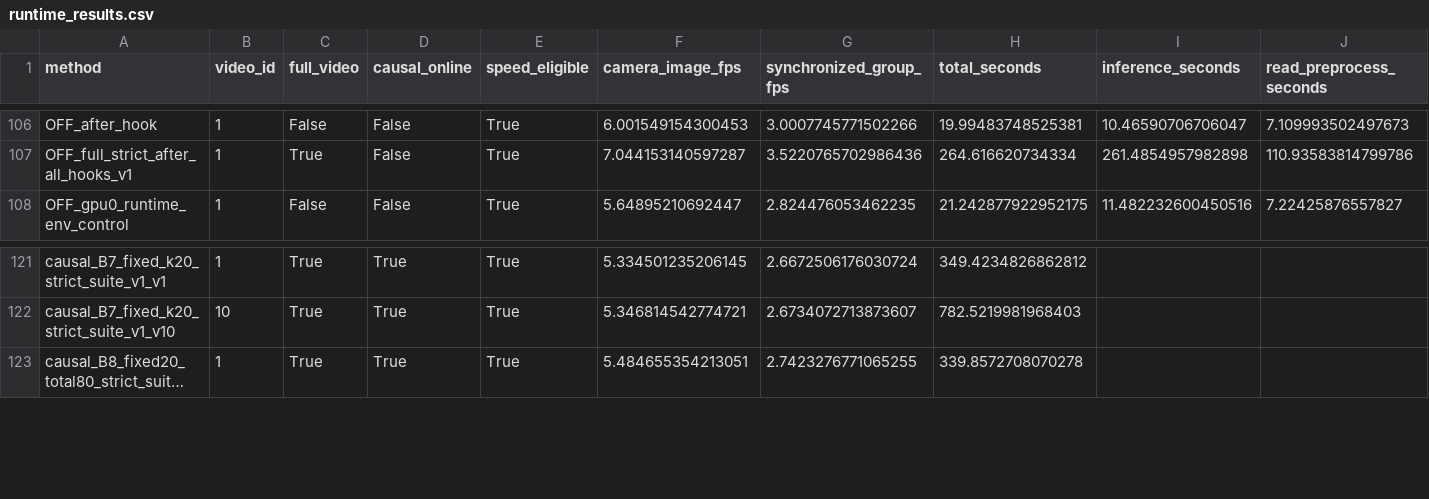
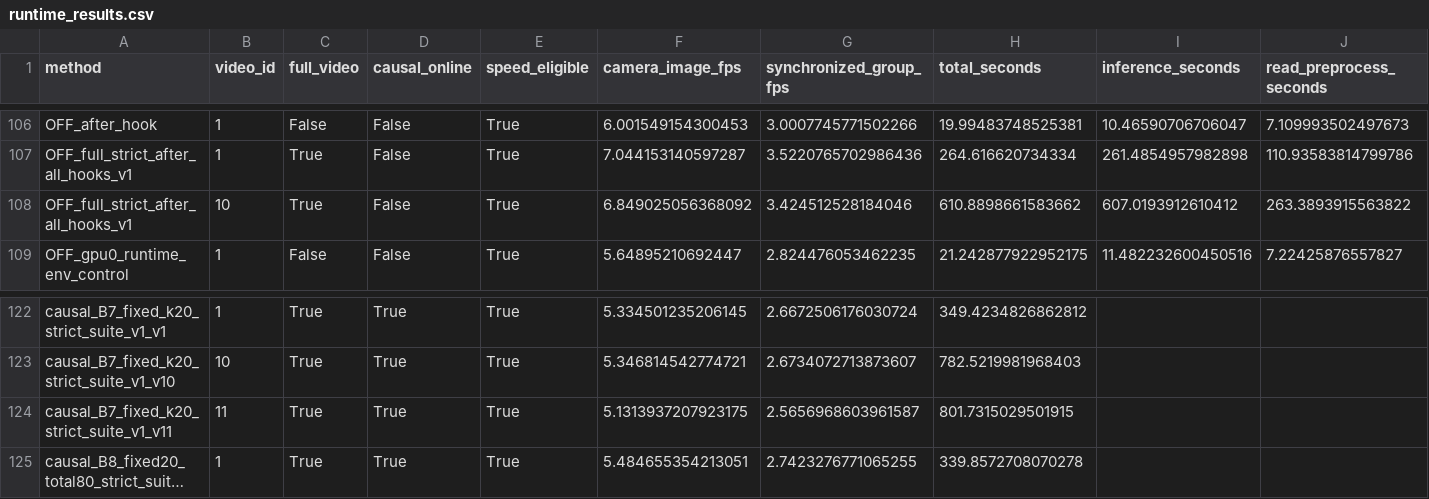
Before and after one commit to LYQ1107/WWW, a CSV file: results/runtime_results.csv, drawn as a sheet; only a part is shown, gaps mark what is left out; long unchanged cells end in …; rows hold the shown columns only; the diff names each change by its address in the sheet, - before the commit and + after, or states it on an @@ line.

Commit message:
Preserve second causal identity signal and baseline camera-information risk

```diff
--- a/results/runtime_results.csv
+++ b/results/runtime_results.csv
+row 108: OFF_full_strict_after_all_hooks_v1 | 10 | True | False | True | 6.849025056368092 | 3.424512528184046 | 610.8898661583662 | 607.0193912610412 | 263.3893915563822
+row 124: causal_B7_fixed_k20_strict_suite_v1_v11 | 11 | True | True | True | 5.1313937207923175 | 2.5656968603961587 | 801.7315029501915
```
Also changed, not shown: results/ablation_results.csv, 11 other files.
